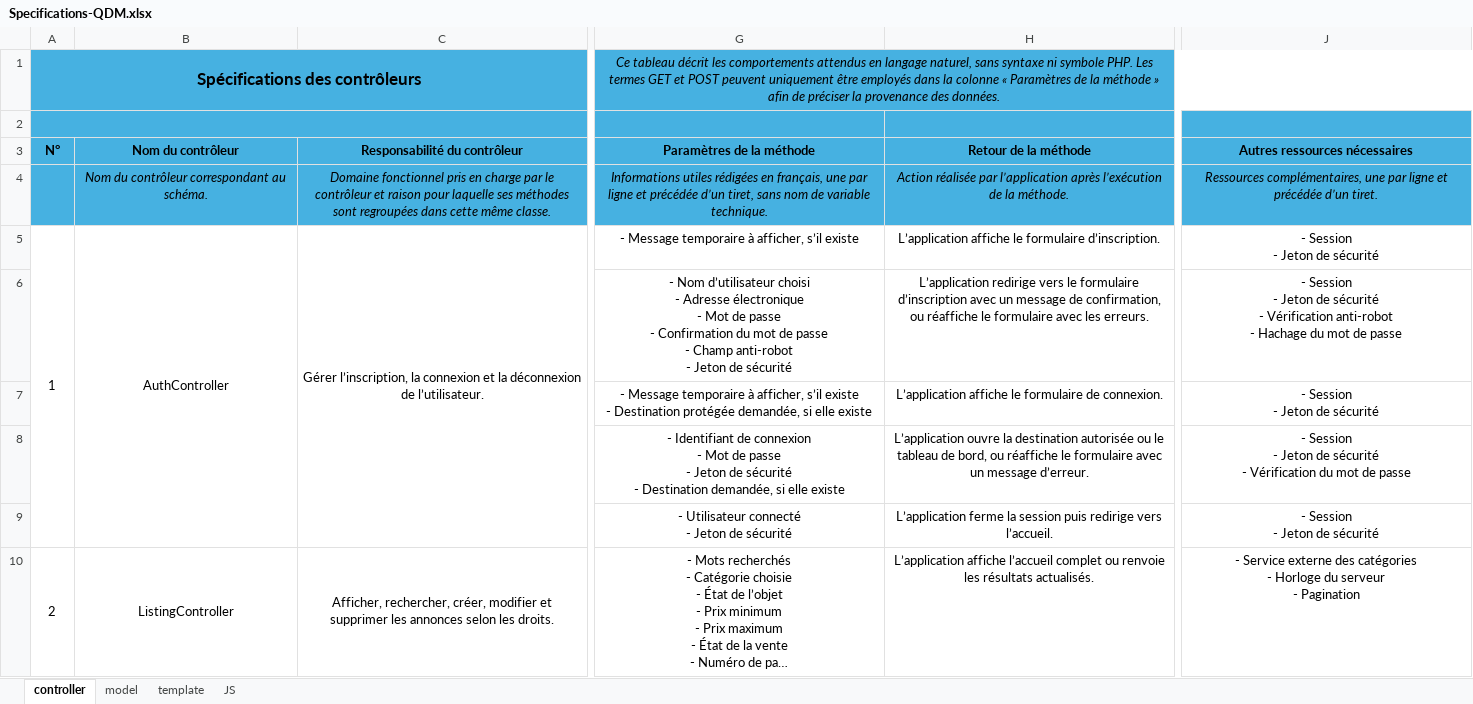
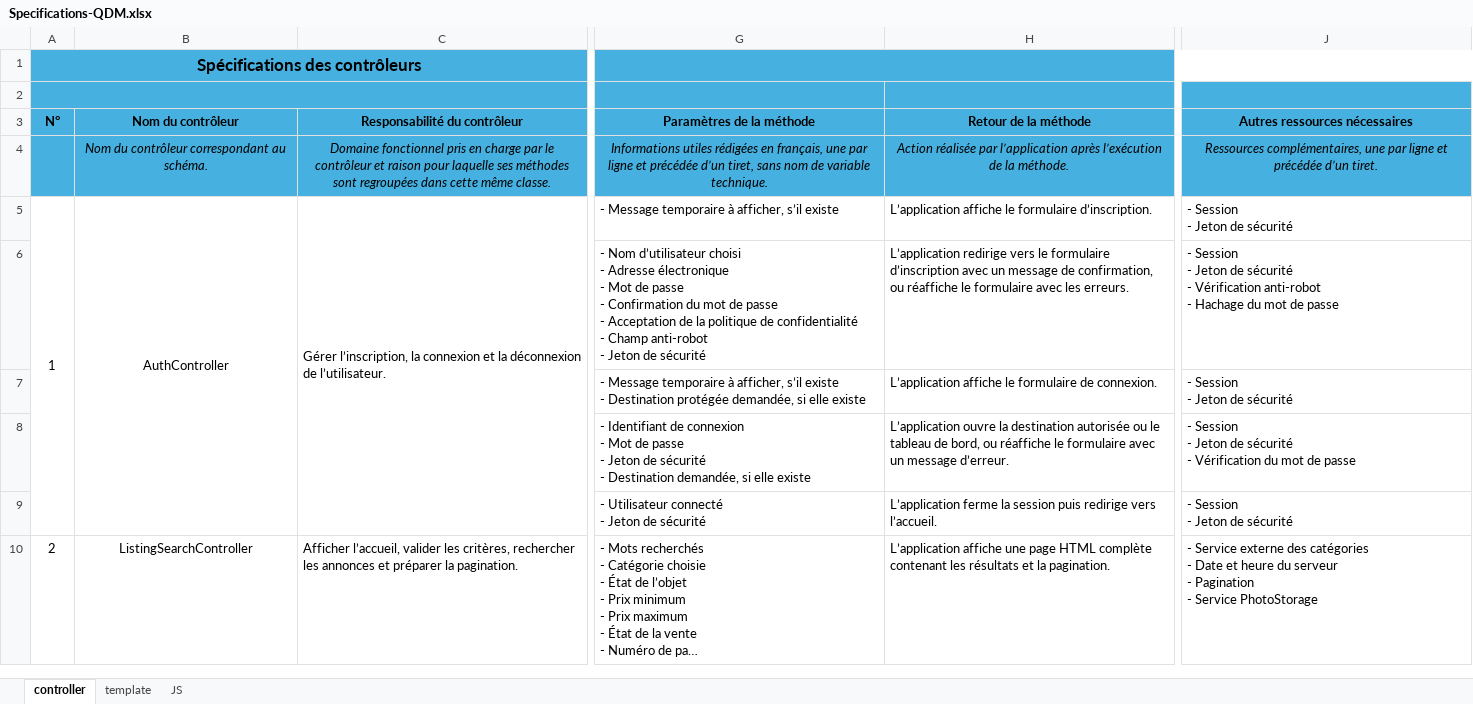
Before and after one commit to anthonylepichon/quiditmieux, an Excel workbook: documents/conceptualisation/Spécifications/Specifications-QDM.xlsx, sheet controller, drawn as a sheet; only a part is shown, gaps mark what is left out; long unchanged cells end in …; values as stored, in another font and other column widths than the file's, no borders; removed rows and columns are numbered as before the commit, all else as after; ↵ is a line break in a cell; the diff covers the shown part only; the diff names each change by its address in the sheet, - before the commit and + after, or states it on an @@ line.

```diff
--- a/documents/conceptualisation/Spécifications/Specifications-QDM.xlsx (sheet controller)
+++ b/documents/conceptualisation/Spécifications/Specifications-QDM.xlsx (sheet controller)
-sheet tab: model
-B1:C1 fill: none
+B1:C1 fill: #46B1E1
-G1 (Paramètres de la méthode): Ce tableau décrit les comportements attendus en langage naturel, sans syntaxe ni symbole PHP. Les termes GET et POST peuvent uniquement être employés dans la colonne « Paramètres de la méthode » afin de préciser la provenance des données.
+G1 (Paramètres de la méthode): (empty)
-H1:J1 fill: none
+H1:J1 fill: #46B1E1
-B2:C2 fill: none
+B2:C2 fill: #46B1E1
-G2:H2 fill: none
+G2:H2 fill: #46B1E1
-J2 fill: none
+J2 fill: #46B1E1
-C5 alignment: center
+C5 alignment: left
-G5:J10 alignment: center
+G5:J10 alignment: left
-G6 (Paramètres de la méthode): …passe ↵ - Champ anti-robot…
+G6 (Paramètres de la méthode): …passe ↵ - Acceptation de la politique de confidentialité ↵ - Champ anti-robot…
-A10:A16 merged
-B10 (Nom du contrôleur): ListingController
+B10 (Nom du contrôleur): ListingSearchController
-B10:B16 merged
-C10 (Responsabilité du contrôleur): Afficher, rechercher, créer, modifier et supprimer les annonces selon les droits.
+C10 (Responsabilité du contrôleur): Afficher l’accueil, valider les critères, rechercher les annonces et préparer la pagination.
-C10 alignment: center
+C10 alignment: left
-C10:C16 merged
-H10 (Retour de la méthode): L’application affiche l’accueil complet ou renvoie les résultats actualisés.
+H10 (Retour de la méthode): L’application affiche une page HTML complète contenant les résultats et la pagination.
-J10 (Autres ressources nécessaires): …catégories ↵ - Horloge du serveur ↵ - Pagination
+J10 (Autres ressources nécessaires): …catégories ↵ - Date et heure du serveur ↵ - Pagination ↵ - Service PhotoStorage
```
Also changed, not shown: 25 removed rows, 52 edited cells, cell formats and merged cells elsewhere in this sheet, sheet template, sheet JS, 8 other files.
